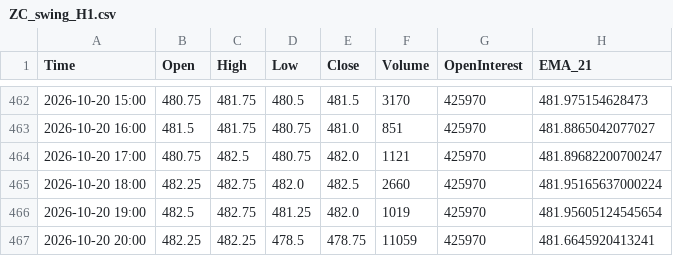
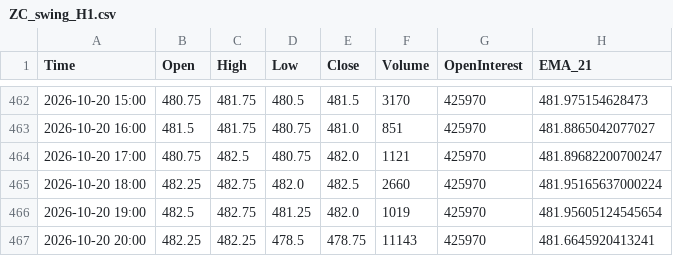
Before and after one commit to Thang-Cbot/dashboard, a CSV file: Data/output/ZC_swing_H1.csv, drawn as a sheet; only a part is shown, gaps mark what is left out; the diff names each change by its address in the sheet, - before the commit and + after, or states it on an @@ line.

```diff
--- a/Data/output/ZC_swing_H1.csv
+++ b/Data/output/ZC_swing_H1.csv
-F467 (Volume): 11059
+F467 (Volume): 11143
```
Also changed, not shown: 12 other files.
